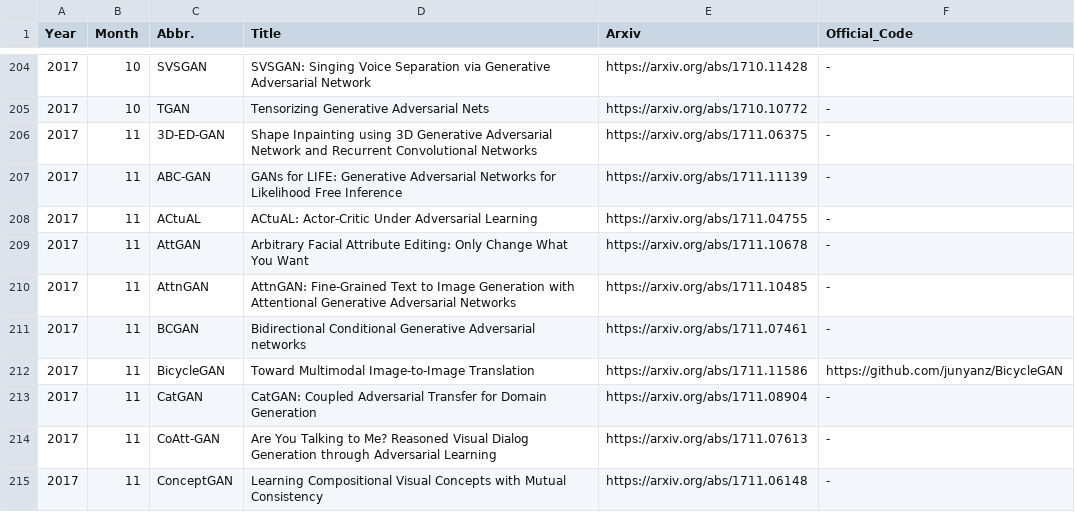
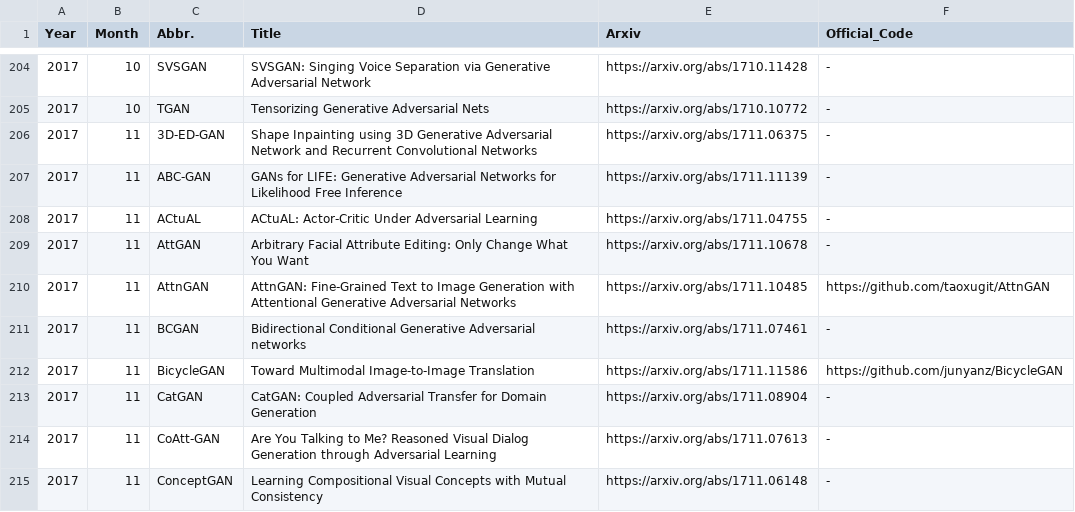
Before and after one commit to hindupuravinash/the-gan-zoo, a TSV file: gans.tsv, drawn as a sheet; only a part is shown, gaps mark what is left out.

Commit message:
Add StackGAN and AttnGAN code repos

```diff
--- a/gans.tsv
+++ b/gans.tsv
@@ -209,3 +209,3 @@ Year	Month	Abbr.	Title	Arxiv	Official_Code
 2017	11	AttGAN	Arbitrary Facial Attribute Editing: Only Change What You Want	https://arxiv.org/abs/1711.10678	-
-2017	11	AttnGAN	AttnGAN: Fine-Grained Text to Image Generation with Attentional Generative Adversarial Networks	https://arxiv.org/abs/1711.10485	-
+2017	11	AttnGAN	AttnGAN: Fine-Grained Text to Image Generation with Attentional Generative Adversarial Networks	https://arxiv.org/abs/1711.10485	https://github.com/taoxugit/AttnGAN
 2017	11	BCGAN	Bidirectional Conditional Generative Adversarial networks	https://arxiv.org/abs/1711.07461	-
```
